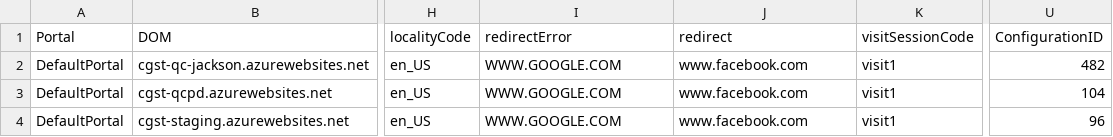
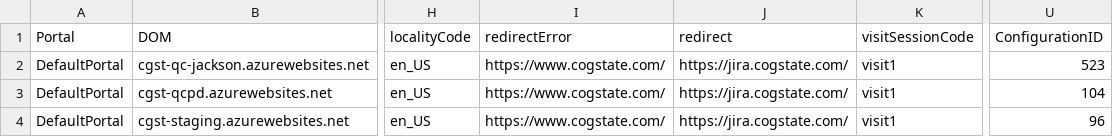
Before and after one commit to zchekir/dll, a CSV file: eSourcePlatform/eSourcePlatform/PR_Authentication.csv, drawn as a sheet; only a part is shown, gaps mark what is left out; the diff names each change by its address in the sheet, - before the commit and + after, or states it on an @@ line.

```diff
--- a/eSourcePlatform/eSourcePlatform/PR_Authentication.csv
+++ b/eSourcePlatform/eSourcePlatform/PR_Authentication.csv
-I2:I4 (redirectError): WWW.GOOGLE.COM
+I2:I4 (redirectError): https://www.cogstate.com/
-J2:J4 (redirect): www.facebook.com
+J2:J4 (redirect): https://jira.cogstate.com/
-U2 (ConfigurationID): 482
+U2 (ConfigurationID): 523
```
Also changed, not shown: eSourcePlatform/eSourcePlatform/TenantConnector.csv, 13 other files.
